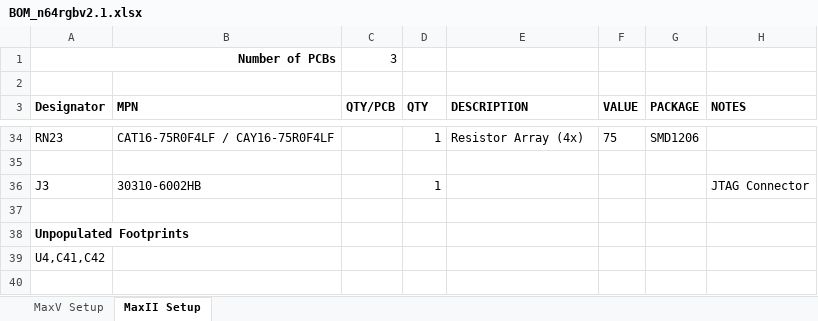
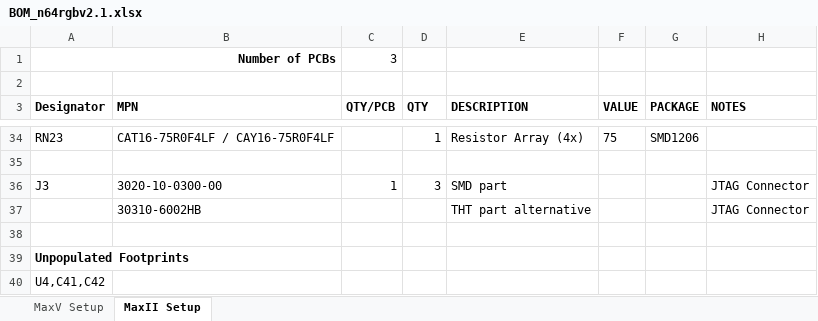
Before and after one commit to borti4938/n64rgb_pcb, an Excel workbook: doc/BOM_n64rgbv2.1.xlsx, sheet MaxII Setup, drawn as a sheet; only a part is shown, gaps mark what is left out; the shorter side is filled out with more unchanged rows; values as stored, in another font and other column widths than the file's, no borders; the diff names each change by its address in the sheet, - before the commit and + after, or states it on an @@ line.

Commit message:
misc updates: - update KiCad to v6 - add SMD footprint for JTAG connector

```diff
--- a/doc/BOM_n64rgbv2.1.xlsx (sheet MaxII Setup)
+++ b/doc/BOM_n64rgbv2.1.xlsx (sheet MaxII Setup)
-B36 (MPN): 30310-6002HB
+B36 (MPN): 3020-10-0300-00
-C36 (QTY/PCB): (empty)
+C36 (QTY/PCB): 1
-D36 (QTY): 1
+D36 (QTY): 3
-E36 (DESCRIPTION): (empty)
+E36 (DESCRIPTION): SMD part
+row 37:  | 30310-6002HB |  |  | THT part alternative |  |  | JTAG Connector
```
Also changed, not shown: sheet MaxV Setup, 18 other files.
